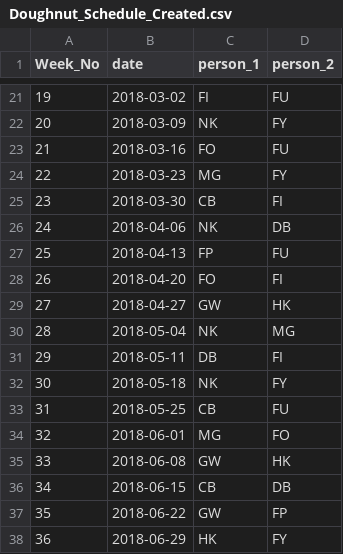
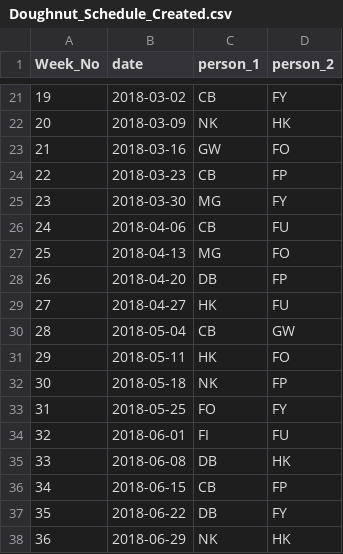
Before and after one commit to kinsey40/scheduler, a CSV file: Doughnut_Schedule_Created.csv, drawn as a sheet; only a part is shown, gaps mark what is left out; the diff covers the shown part only.

```diff
--- a/Doughnut_Schedule_Created.csv
+++ b/Doughnut_Schedule_Created.csv
@@ -21,18 +21,18 @@ Week_No,date,person_1,person_2
-19,2018-03-02,FI,FU
-20,2018-03-09,NK,FY
-21,2018-03-16,FO,FU
-22,2018-03-23,MG,FY
-23,2018-03-30,CB,FI
-24,2018-04-06,NK,DB
-25,2018-04-13,FP,FU
-26,2018-04-20,FO,FI
-27,2018-04-27,GW,HK
-28,2018-05-04,NK,MG
-29,2018-05-11,DB,FI
-30,2018-05-18,NK,FY
-31,2018-05-25,CB,FU
-32,2018-06-01,MG,FO
-33,2018-06-08,GW,HK
-34,2018-06-15,CB,DB
-35,2018-06-22,GW,FP
-36,2018-06-29,HK,FY
+19,2018-03-02,CB,FY
+20,2018-03-09,NK,HK
+21,2018-03-16,GW,FO
+22,2018-03-23,CB,FP
+23,2018-03-30,MG,FY
+24,2018-04-06,CB,FU
+25,2018-04-13,MG,FO
+26,2018-04-20,DB,FP
+27,2018-04-27,HK,FU
+28,2018-05-04,CB,GW
+29,2018-05-11,HK,FO
+30,2018-05-18,NK,FP
+31,2018-05-25,FO,FY
+32,2018-06-01,FI,FU
+33,2018-06-08,DB,HK
+34,2018-06-15,CB,FP
+35,2018-06-22,DB,FY
+36,2018-06-29,NK,HK
```
Also changed, not shown: 62 edited cells elsewhere in this file, 1 other file.
